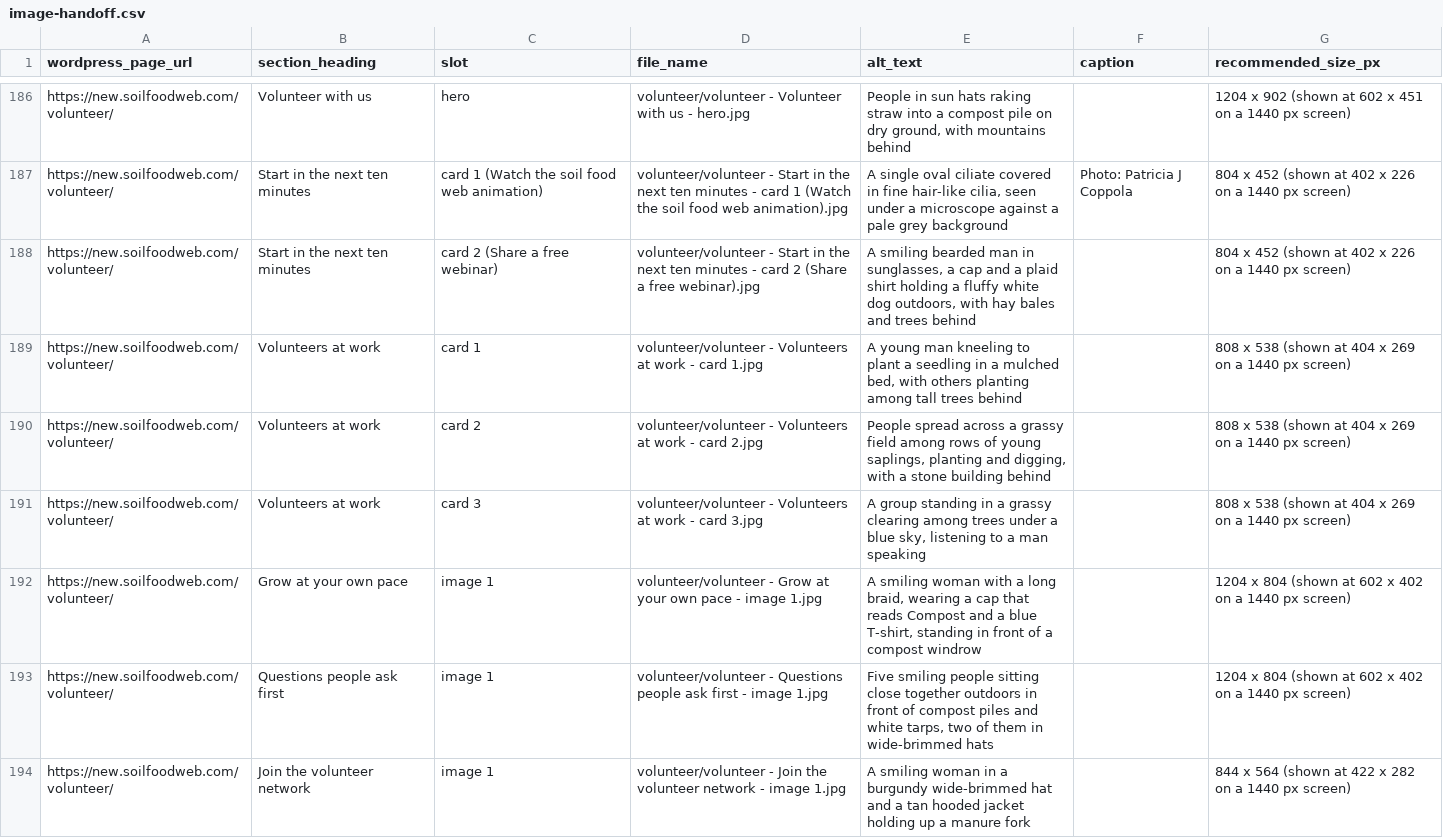
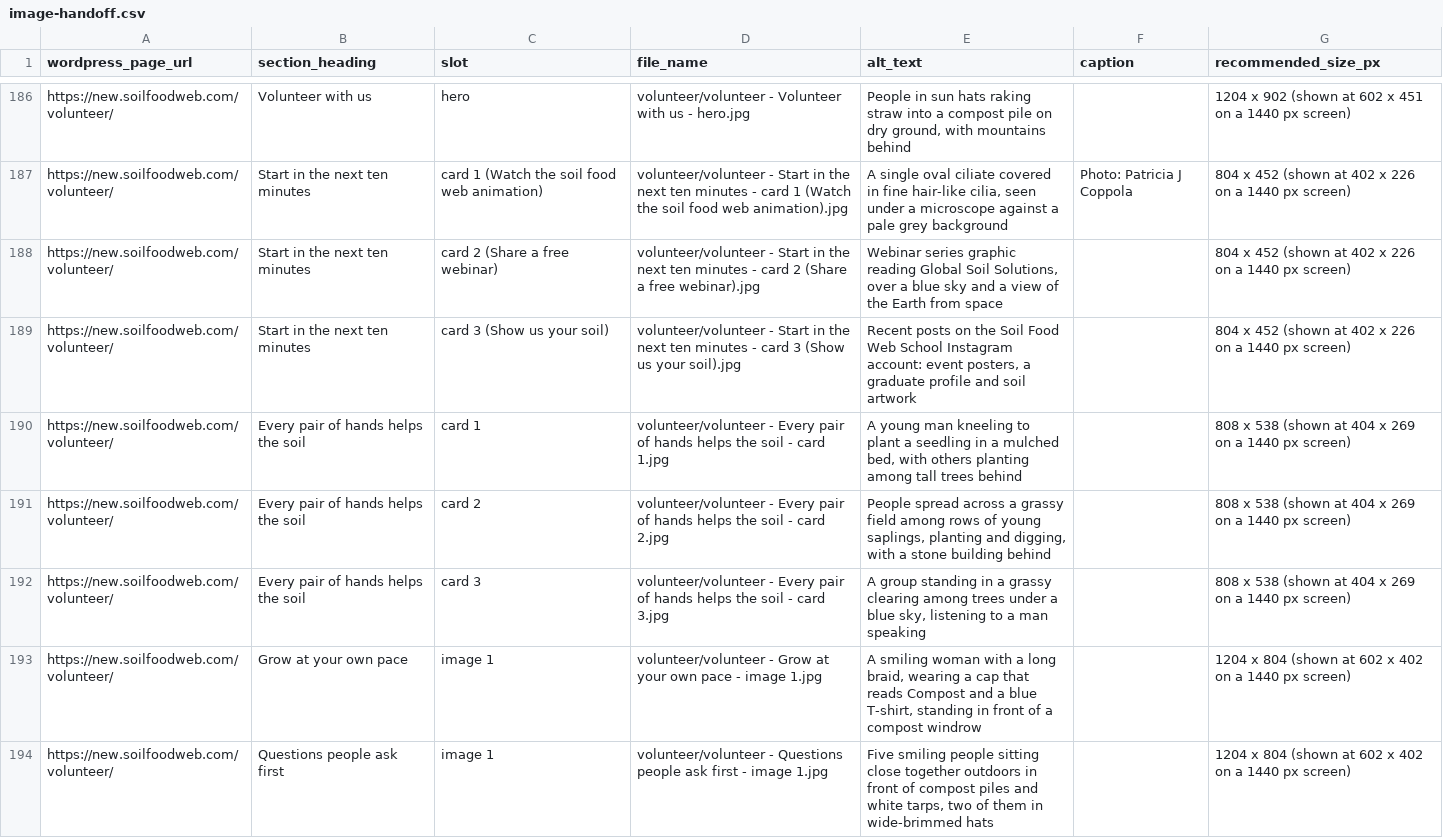
Before and after one commit to linneamoritznyc/final-SFWsite-Linnea, a CSV file: exports/stephanie/image-handoff.csv, drawn as a sheet; only a part is shown, gaps mark what is left out; the shorter side is filled out with more unchanged rows.

```diff
--- a/exports/stephanie/image-handoff.csv
+++ b/exports/stephanie/image-handoff.csv
@@ -187,6 +187,7 @@ https://new.soilfoodweb.com/volunteer/,Volunteer with us,hero,volunteer/voluntee
 https://new.soilfoodweb.com/volunteer/,Start in the next ten minutes,card 1 (Watch the soil food web animation),volunteer/volunteer - Start in the next ten minutes - card 1 (Watch the soil food web animation).jpg,"A single oval ciliate covered in fine hair-like cilia, seen under a microscope against a pale grey background",Photo: Patricia J Coppola,804 x 452 (shown at 402 x 226 on a 1440 px screen)
-https://new.soilfoodweb.com/volunteer/,Start in the next ten minutes,card 2 (Share a free webinar),volunteer/volunteer - Start in the next ten minutes - card 2 (Share a free webinar).jpg,"A smiling bearded man in sunglasses, a cap and a plaid shirt holding a fluffy white dog outdoors, with hay bales and trees behind",,804 x 452 (shown at 402 x 226 on a 1440 px screen)
-https://new.soilfoodweb.com/volunteer/,Volunteers at work,card 1,volunteer/volunteer - Volunteers at work - card 1.jpg,"A young man kneeling to plant a seedling in a mulched bed, with others planting among tall trees behind",,808 x 538 (shown at 404 x 269 on a 1440 px screen)
-https://new.soilfoodweb.com/volunteer/,Volunteers at work,card 2,volunteer/volunteer - Volunteers at work - card 2.jpg,"People spread across a grassy field among rows of young saplings, planting and digging, with a stone building behind",,808 x 538 (shown at 404 x 269 on a 1440 px screen)
-https://new.soilfoodweb.com/volunteer/,Volunteers at work,card 3,volunteer/volunteer - Volunteers at work - card 3.jpg,"A group standing in a grassy clearing among trees under a blue sky, listening to a man speaking",,808 x 538 (shown at 404 x 269 on a 1440 px screen)
+https://new.soilfoodweb.com/volunteer/,Start in the next ten minutes,card 2 (Share a free webinar),volunteer/volunteer - Start in the next ten minutes - card 2 (Share a free webinar).jpg,"Webinar series graphic reading Global Soil Solutions, over a blue sky and a view of the Earth from space",,804 x 452 (shown at 402 x 226 on a 1440 px screen)
+https://new.soilfoodweb.com/volunteer/,Start in the next ten minutes,card 3 (Show us your soil),volunteer/volunteer - Start in the next ten minutes - card 3 (Show us your soil).jpg,"Recent posts on the Soil Food Web School Instagram account: event posters, a graduate profile and soil artwork",,804 x 452 (shown at 402 x 226 on a 1440 px screen)
+https://new.soilfoodweb.com/volunteer/,Every pair of hands helps the soil,card 1,volunteer/volunteer - Every pair of hands helps the soil - card 1.jpg,"A young man kneeling to plant a seedling in a mulched bed, with others planting among tall trees behind",,808 x 538 (shown at 404 x 269 on a 1440 px screen)
+https://new.soilfoodweb.com/volunteer/,Every pair of hands helps the soil,card 2,volunteer/volunteer - Every pair of hands helps the soil - card 2.jpg,"People spread across a grassy field among rows of young saplings, planting and digging, with a stone building behind",,808 x 538 (shown at 404 x 269 on a 1440 px screen)
+https://new.soilfoodweb.com/volunteer/,Every pair of hands helps the soil,card 3,volunteer/volunteer - Every pair of hands helps the soil - card 3.jpg,"A group standing in a grassy clearing among trees under a blue sky, listening to a man speaking",,808 x 538 (shown at 404 x 269 on a 1440 px screen)
 https://new.soilfoodweb.com/volunteer/,Grow at your own pace,image 1,volunteer/volunteer - Grow at your own pace - image 1.jpg,"A smiling woman with a long braid, wearing a cap that reads Compost and a blue T-shirt, standing in front of a compost windrow",,1204 x 804 (shown at 602 x 402 on a 1440 px screen)
```
Also changed, not shown: docs/image-log-additions.csv, 23 other files.
